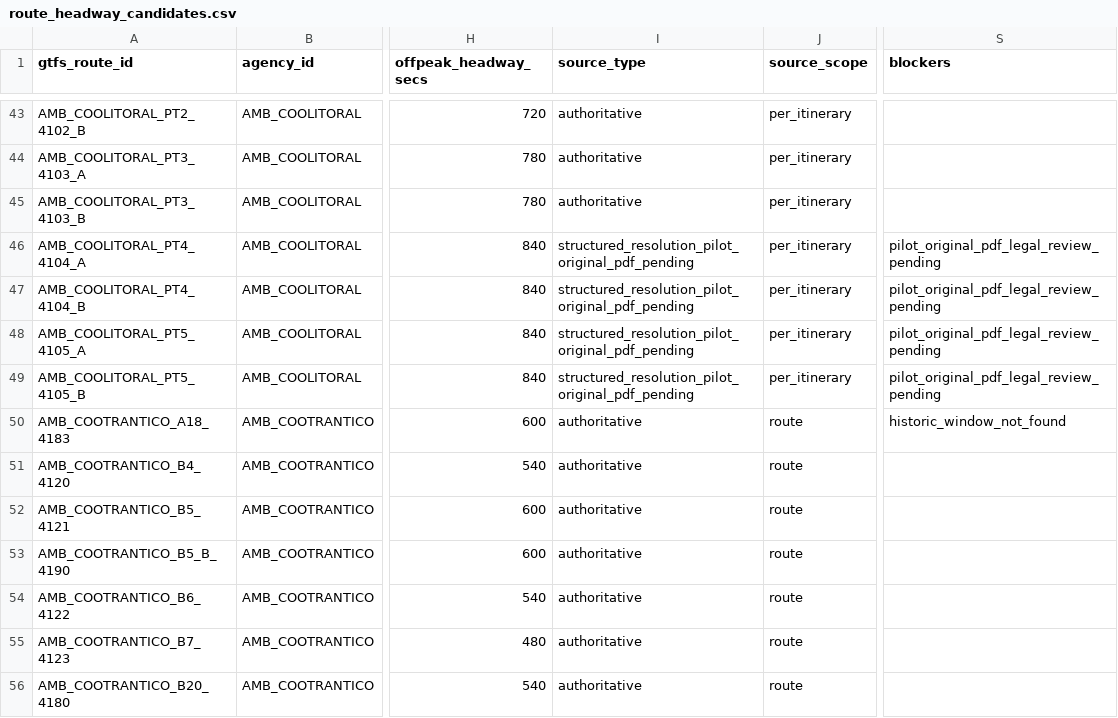
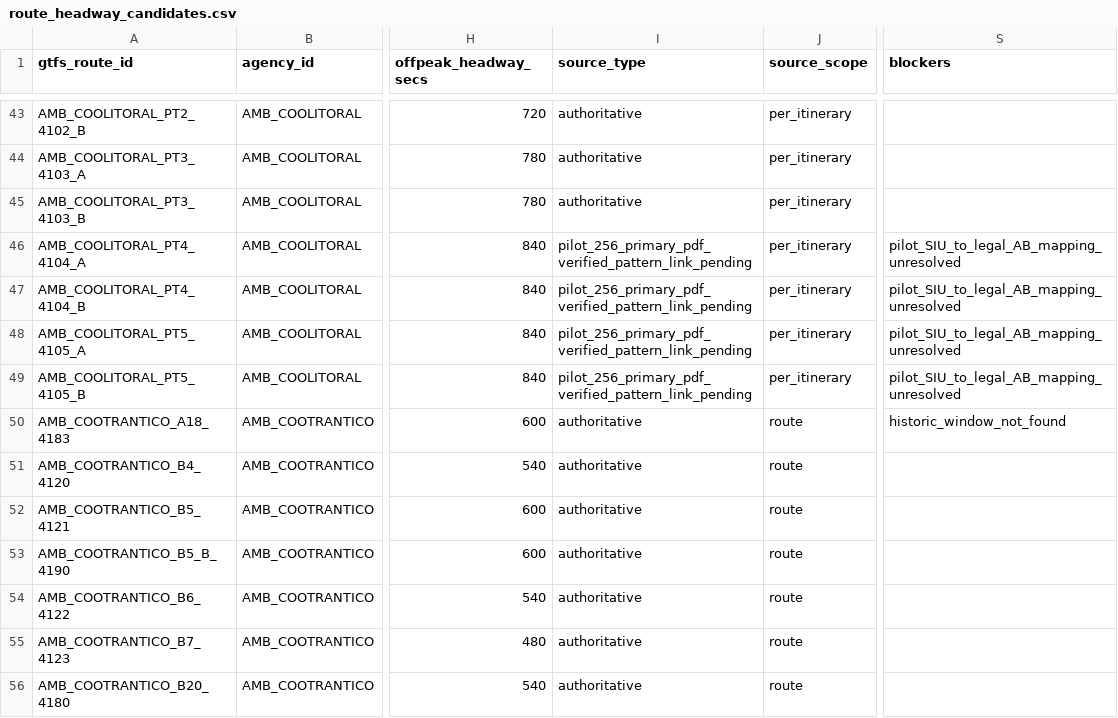
Before and after one commit to ColombiaTransit/gtfs-barranquilla-urbanas, a CSV file: sources/amb/gtfs_staging/route_headway_candidates.csv, drawn as a sheet; only a part is shown, gaps mark what is left out; the diff names each change by its address in the sheet, - before the commit and + after, or states it on an @@ line.

```diff
--- a/sources/amb/gtfs_staging/route_headway_candidates.csv
+++ b/sources/amb/gtfs_staging/route_headway_candidates.csv
-I46:I49 (source_type): structured_resolution_pilot_original_pdf_pending
+I46:I49 (source_type): pilot_256_primary_pdf_verified_pattern_link_pending
-S46:S49 (blockers): pilot_original_pdf_legal_review_pending
+S46:S49 (blockers): pilot_SIU_to_legal_AB_mapping_unresolved
```
Also changed, not shown: sources/amb/gtfs_staging/unresolved_route_issues.csv, 2 other files.
